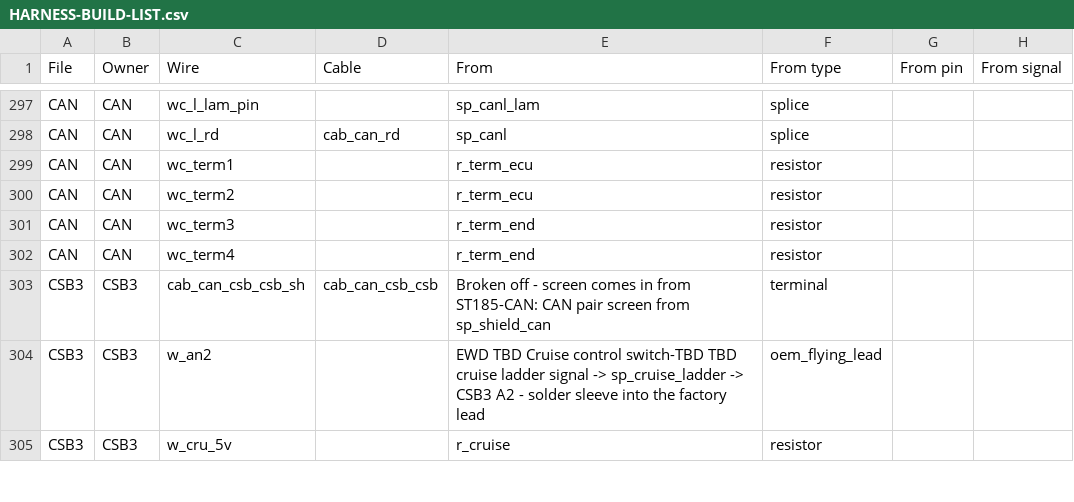
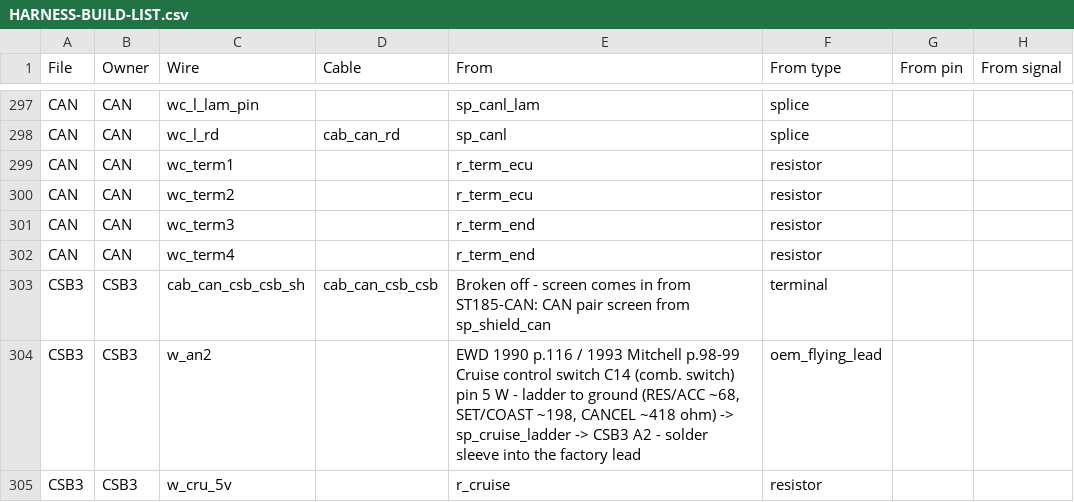
Before and after one commit to living-relation/st185-link-ecu-config, a CSV file: docs/harness/HARNESS-BUILD-LIST.csv, drawn as a sheet; only a part is shown, gaps mark what is left out; the diff covers the shown part only; the diff names each change by its address in the sheet, - before the commit and + after, or states it on an @@ line.

```diff
--- a/docs/harness/HARNESS-BUILD-LIST.csv
+++ b/docs/harness/HARNESS-BUILD-LIST.csv
-E304 (From): EWD TBD Cruise control switch-TBD TBD cruise ladder signal -> sp_cruise_ladder…
+E304 (From): EWD 1990 p.116 / 1993 Mitchell p.98-99 Cruise control switch C14 (comb. switch) pin 5 W - ladder to ground (RES/ACC ~68, SET/COAST ~198, CANCEL ~418 ohm) -> sp_cruise_ladder…
```
Also changed, not shown: 1 added row, 2 removed rows and 3 edited cells elsewhere in this file, 4 other files.
